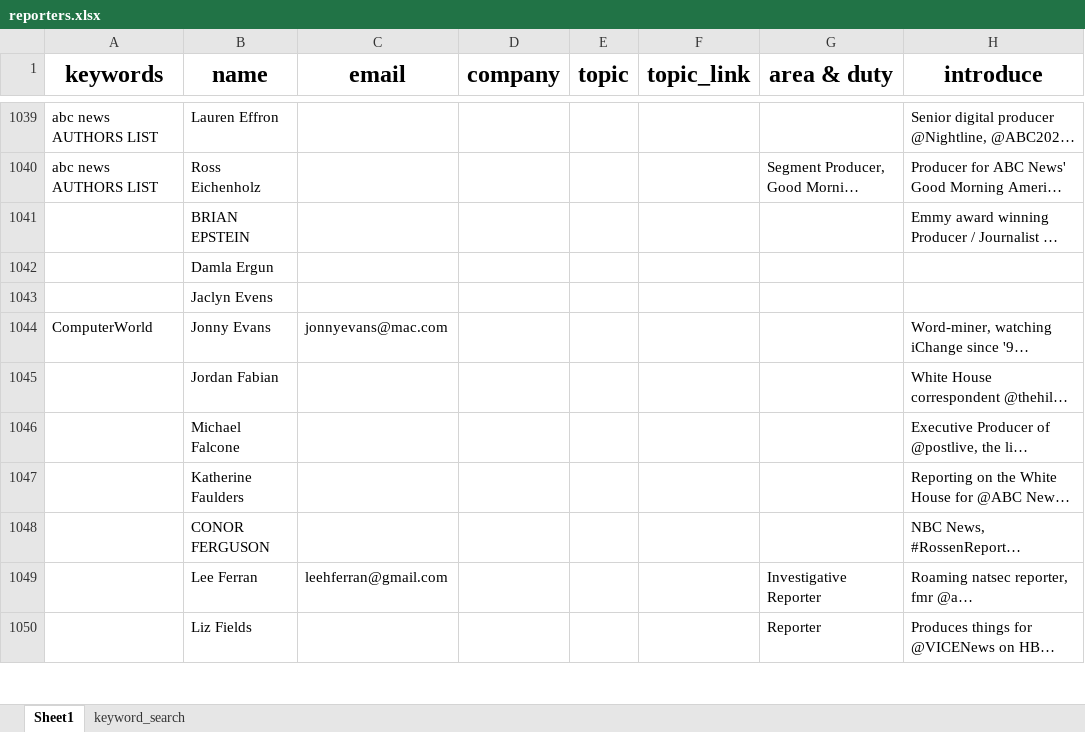
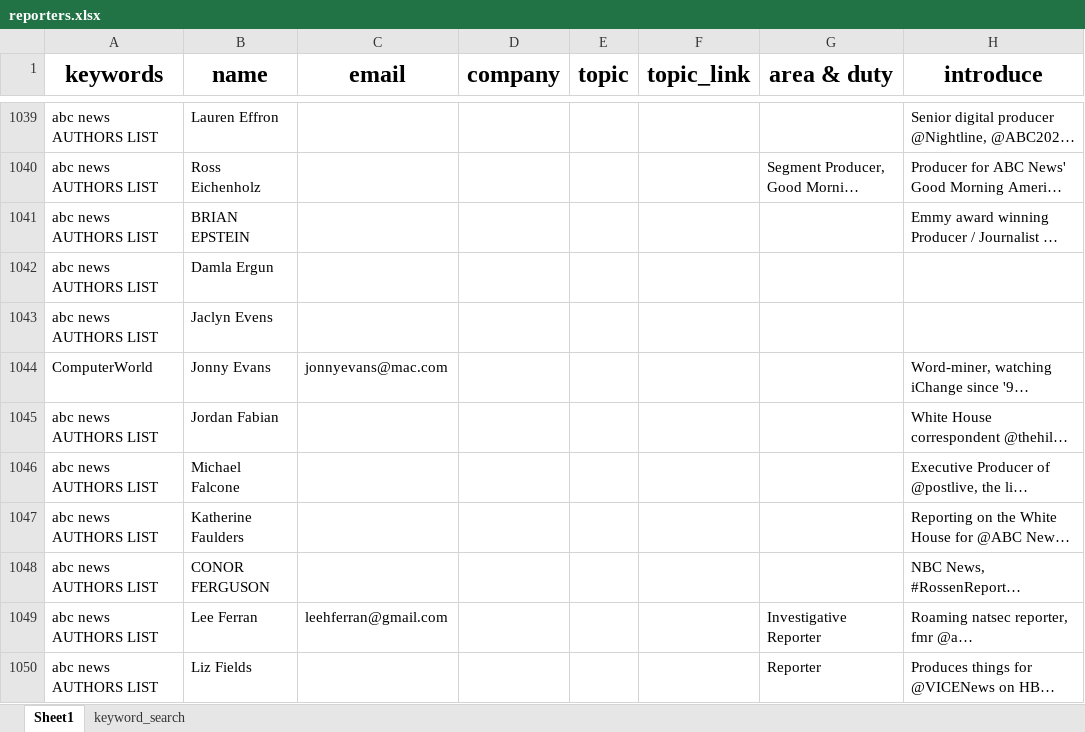
Before and after one commit to wuoshiwzm/journalist_contact, an Excel workbook: reporters.xlsx, sheet Sheet1, drawn as a sheet; only a part is shown, gaps mark what is left out; long unchanged cells end in …; values as stored, in another font and other column widths than the file's, no borders; the diff covers the shown part only; the diff names each change by its address in the sheet, - before the commit and + after, or states it on an @@ line.

Commit message:
1-14

```diff
--- a/reporters.xlsx (sheet Sheet1)
+++ b/reporters.xlsx (sheet Sheet1)
-A1041:A1043 (keywords): (empty)
+A1041:A1043 (keywords): abc news AUTHORS LIST
-A1045:A1050 (keywords): (empty)
+A1045:A1050 (keywords): abc news AUTHORS LIST
```
Also changed, not shown: 9 added rows and 1 edited cell elsewhere in this sheet.
